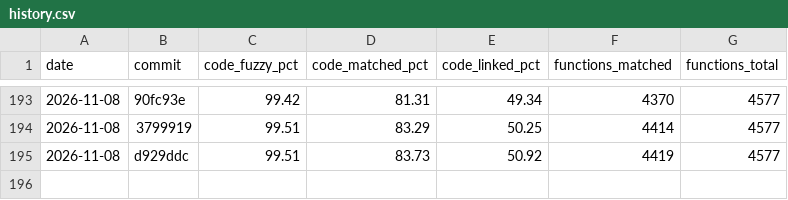
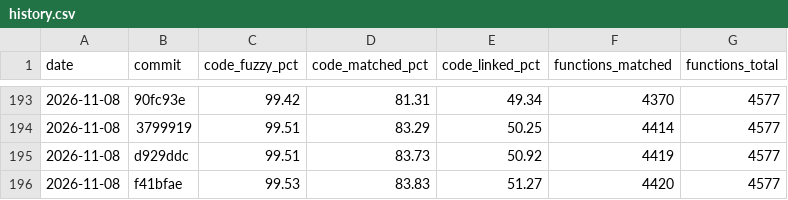
Before and after one commit to YggdrasziI/ts2-castaway-decomp, a CSV file: progress/eur/history.csv, drawn as a sheet; only a part is shown, gaps mark what is left out; the diff names each change by its address in the sheet, - before the commit and + after, or states it on an @@ line.

Commit message:
Record progress after the object text unit

```diff
--- a/progress/eur/history.csv
+++ b/progress/eur/history.csv
+row 196: 2026-11-08 | f41bfae | 99.53 | 83.83 | 51.27 | 4420 | 4577
```
Also changed, not shown: 5 other files.
